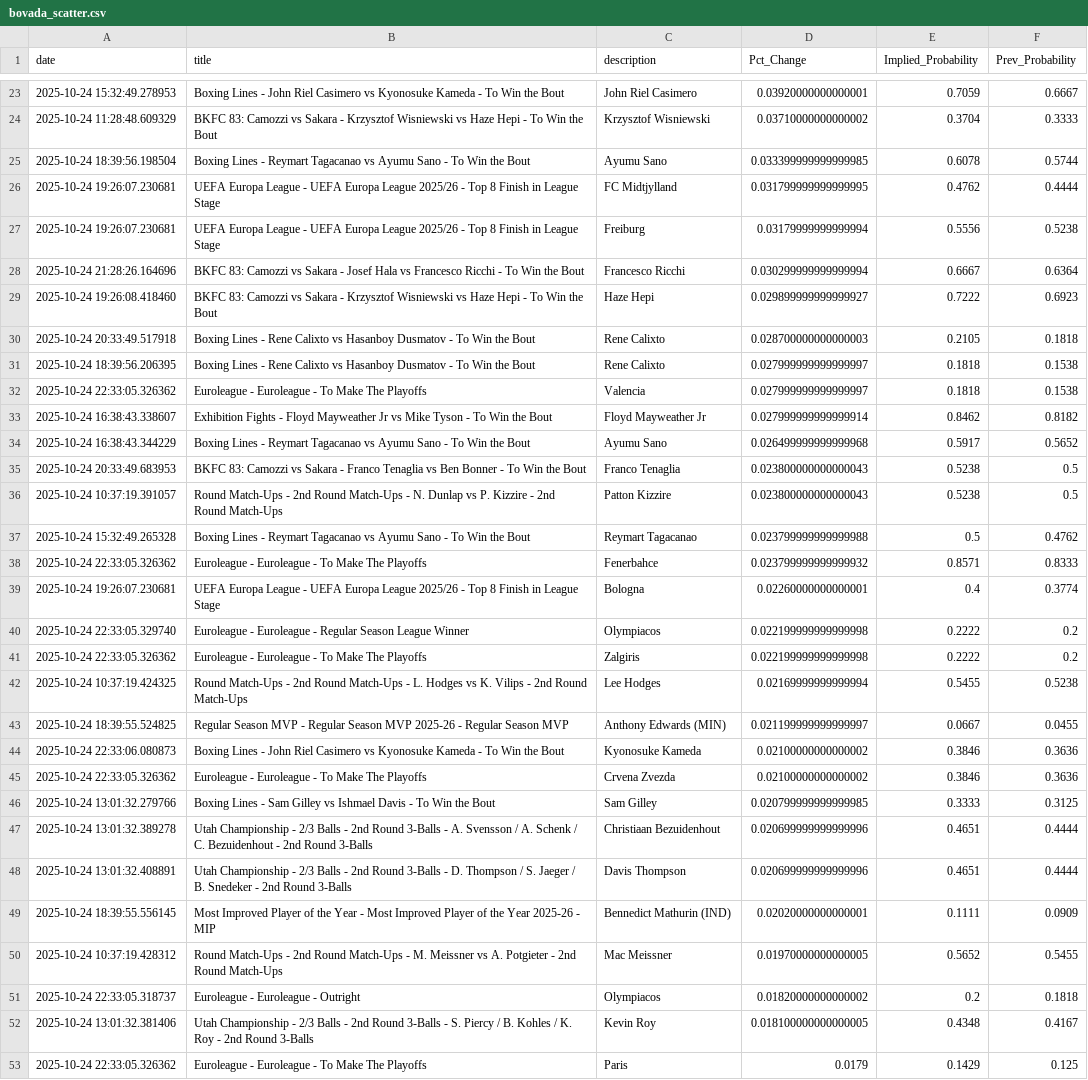
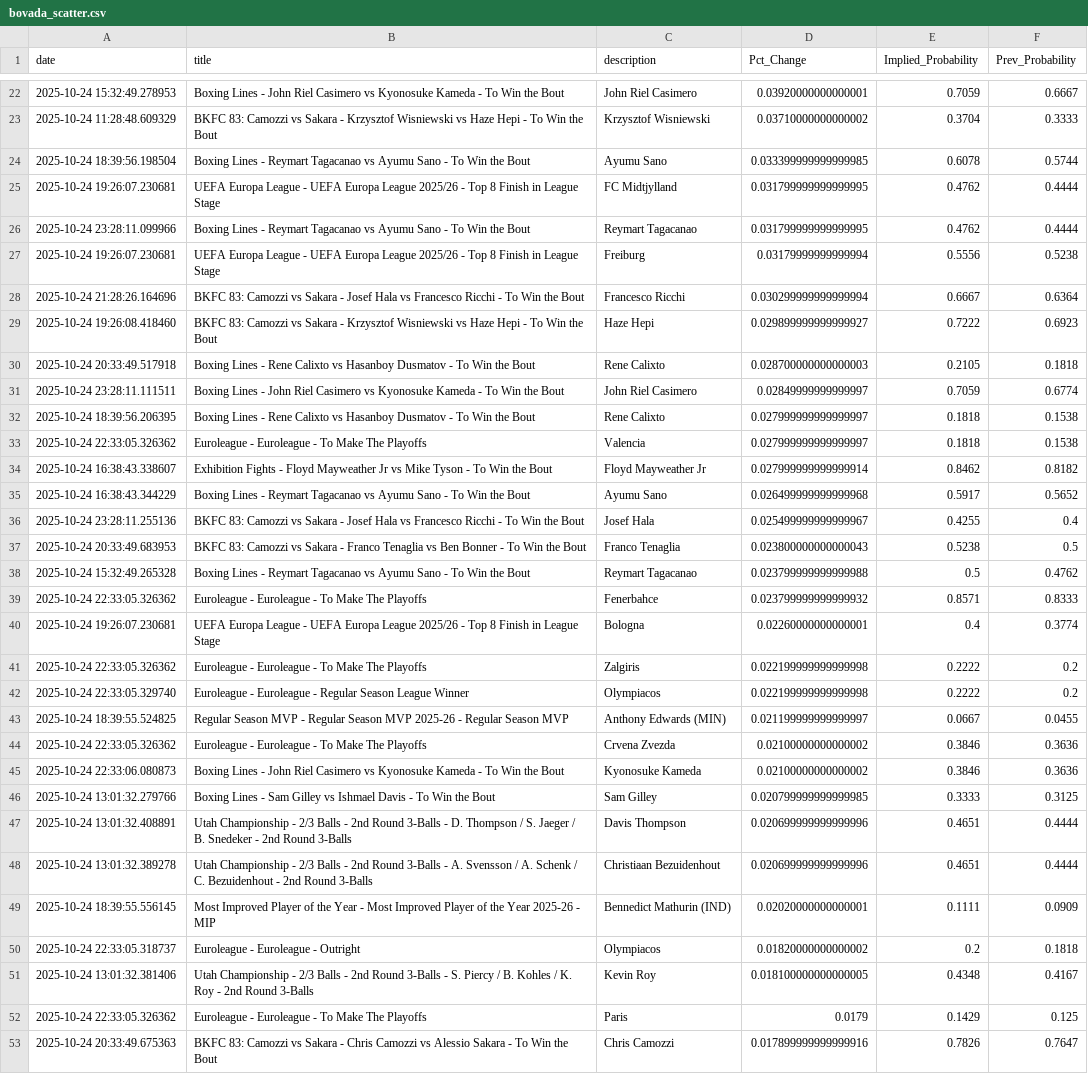
Before and after one commit to aaroncolesmith/bovada_data_1001, a CSV file: data/bovada_scatter.csv, drawn as a sheet; only a part is shown, gaps mark what is left out; the shorter side is filled out with more unchanged rows; the diff covers the shown part only.

Commit message:
Update data

```diff
--- a/data/bovada_scatter.csv
+++ b/data/bovada_scatter.csv
@@ -26,2 +25,3 @@ date,title,description,Pct_Change,Implied_Probability,Prev_Probability
 2025-10-24 19:26:07.230681,UEFA Europa League - UEFA Europa League 2025/26 - Top 8 Finish in League Stage,FC Midtjylland,0.031799999999999995,0.4762,0.4444
+2025-10-24 23:28:11.099966,Boxing Lines - Reymart Tagacanao vs Ayumu Sano - To Win the Bout,Reymart Tagacanao,0.031799999999999995,0.4762,0.4444
 2025-10-24 19:26:07.230681,UEFA Europa League - UEFA Europa League 2025/26 - Top 8 Finish in League Stage,Freiburg,0.03179999999999994,0.5556,0.5238
@@ -30,2 +30,3 @@ date,title,description,Pct_Change,Implied_Probability,Prev_Probability
 2025-10-24 20:33:49.517918,Boxing Lines - Rene Calixto vs Hasanboy Dusmatov - To Win the Bout,Rene Calixto,0.028700000000000003,0.2105,0.1818
+2025-10-24 23:28:11.111511,Boxing Lines - John Riel Casimero vs Kyonosuke Kameda - To Win the Bout,John Riel Casimero,0.02849999999999997,0.7059,0.6774
 2025-10-24 18:39:56.206395,Boxing Lines - Rene Calixto vs Hasanboy Dusmatov - To Win the Bout,Rene Calixto,0.027999999999999997,0.1818,0.1538
@@ -34,4 +35,4 @@ date,title,description,Pct_Change,Implied_Probability,Prev_Probability
 2025-10-24 16:38:43.344229,Boxing Lines - Reymart Tagacanao vs Ayumu Sano - To Win the Bout,Ayumu Sano,0.026499999999999968,0.5917,0.5652
+2025-10-24 23:28:11.255136,BKFC 83: Camozzi vs Sakara - Josef Hala vs Francesco Ricchi - To Win the Bout,Josef Hala,0.025499999999999967,0.4255,0.4
 2025-10-24 20:33:49.683953,BKFC 83: Camozzi vs Sakara - Franco Tenaglia vs Ben Bonner - To Win the Bout,Franco Tenaglia,0.023800000000000043,0.5238,0.5
-2025-10-24 10:37:19.391057,Round Match-Ups - 2nd Round Match-Ups - N. Dunlap vs P. Kizzire - 2nd Round Match-Ups,Patton Kizzire,0.023800000000000043,0.5238,0.5
 2025-10-24 15:32:49.265328,Boxing Lines - Reymart Tagacanao vs Ayumu Sano - To Win the Bout,Reymart Tagacanao,0.023799999999999988,0.5,0.4762
@@ -39,13 +40,11 @@ date,title,description,Pct_Change,Implied_Probability,Prev_Probability
 2025-10-24 19:26:07.230681,UEFA Europa League - UEFA Europa League 2025/26 - Top 8 Finish in League Stage,Bologna,0.02260000000000001,0.4,0.3774
+2025-10-24 22:33:05.326362,Euroleague - Euroleague - To Make The Playoffs,Zalgiris,0.022199999999999998,0.2222,0.2
 2025-10-24 22:33:05.329740,Euroleague - Euroleague - Regular Season League Winner,Olympiacos,0.022199999999999998,0.2222,0.2
-2025-10-24 22:33:05.326362,Euroleague - Euroleague - To Make The Playoffs,Zalgiris,0.022199999999999998,0.2222,0.2
-2025-10-24 10:37:19.424325,Round Match-Ups - 2nd Round Match-Ups - L. Hodges vs K. Vilips - 2nd Round Match-Ups,Lee Hodges,0.02169999999999994,0.5455,0.5238
 2025-10-24 18:39:55.524825,Regular Season MVP - Regular Season MVP 2025-26 - Regular Season MVP,Anthony Edwards (MIN),0.021199999999999997,0.0667,0.0455
+2025-10-24 22:33:05.326362,Euroleague - Euroleague - To Make The Playoffs,Crvena Zvezda,0.02100000000000002,0.3846,0.3636
 2025-10-24 22:33:06.080873,Boxing Lines - John Riel Casimero vs Kyonosuke Kameda - To Win the Bout,Kyonosuke Kameda,0.02100000000000002,0.3846,0.3636
-2025-10-24 22:33:05.326362,Euroleague - Euroleague - To Make The Playoffs,Crvena Zvezda,0.02100000000000002,0.3846,0.3636
 2025-10-24 13:01:32.279766,Boxing Lines - Sam Gilley vs Ishmael Davis - To Win the Bout,Sam Gilley,0.020799999999999985,0.3333,0.3125
+2025-10-24 13:01:32.408891,Utah Championship - 2/3 Balls - 2nd Round 3-Balls - D. Thompson / S. Jaeger / B. Snedeker - 2nd Round 3-Balls,Davis Thompson,0.020699999999999996,0.4651,0.4444
 2025-10-24 13:01:32.389278,Utah Championship - 2/3 Balls - 2nd Round 3-Balls - A. Svensson / A. Schenk / C. Bezuidenhout - 2nd Round 3-Balls,Christiaan Bezuidenhout,0.020699999999999996,0.4651,0.4444
-2025-10-24 13:01:32.408891,Utah Championship - 2/3 Balls - 2nd Round 3-Balls - D. Thompson / S. Jaeger / B. Snedeker - 2nd Round 3-Balls,Davis Thompson,0.020699999999999996,0.4651,0.4444
 2025-10-24 18:39:55.556145,Most Improved Player of the Year - Most Improved Player of the Year 2025-26 - MIP,Bennedict Mathurin (IND),0.02020000000000001,0.1111,0.0909
-2025-10-24 10:37:19.428312,Round Match-Ups - 2nd Round Match-Ups - M. Meissner vs A. Potgieter - 2nd Round Match-Ups,Mac Meissner,0.01970000000000005,0.5652,0.5455
 2025-10-24 22:33:05.318737,Euroleague - Euroleague - Outright,Olympiacos,0.01820000000000002,0.2,0.1818
```
Also changed, not shown: 3 added rows, 8 removed rows and 12 moved rows elsewhere in this file, 1 other file.
